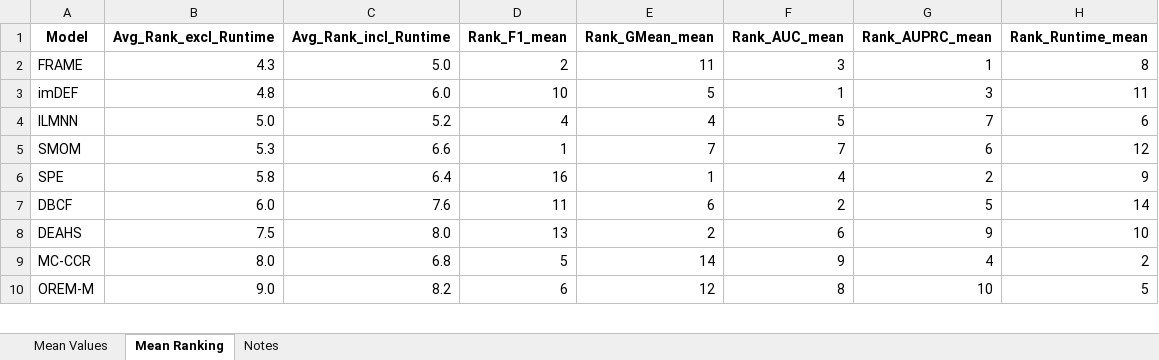
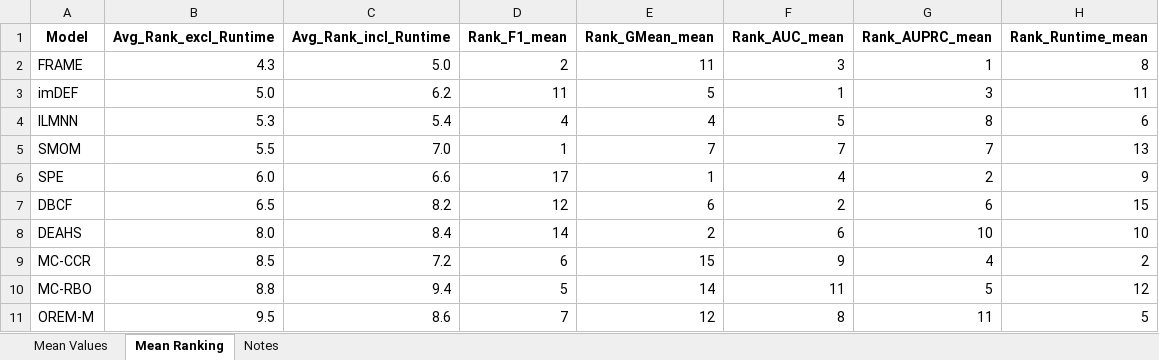
Before and after one commit to ChuantaoLi/imb_project, an Excel workbook: Result/Bearing_Result_30/Ranking_Bearing_30.xlsx, sheet Mean Ranking, drawn as a sheet; only a part is shown; values as stored, in another font and other column widths than the file's, no borders; addresses are those after the commit; the diff covers the shown part only; the diff names each change by its address in the sheet, - before the commit and + after, or states it on an @@ line.

```diff
--- a/Result/Bearing_Result_30/Ranking_Bearing_30.xlsx (sheet Mean Ranking)
+++ b/Result/Bearing_Result_30/Ranking_Bearing_30.xlsx (sheet Mean Ranking)
-B3 (Avg_Rank_excl_Runtime): 4.8
+B3 (Avg_Rank_excl_Runtime): 5.0
-C3 (Avg_Rank_incl_Runtime): 6.0
+C3 (Avg_Rank_incl_Runtime): 6.2
-D3 (Rank_F1_mean): 10
+D3 (Rank_F1_mean): 11
-B4 (Avg_Rank_excl_Runtime): 5.0
+B4 (Avg_Rank_excl_Runtime): 5.3
-C4 (Avg_Rank_incl_Runtime): 5.2
+C4 (Avg_Rank_incl_Runtime): 5.4
-G4 (Rank_AUPRC_mean): 7
+G4 (Rank_AUPRC_mean): 8
-B5 (Avg_Rank_excl_Runtime): 5.3
+B5 (Avg_Rank_excl_Runtime): 5.5
-C5 (Avg_Rank_incl_Runtime): 6.6
+C5 (Avg_Rank_incl_Runtime): 7.0
-G5 (Rank_AUPRC_mean): 6
+G5 (Rank_AUPRC_mean): 7
-H5 (Rank_Runtime_mean): 12
+H5 (Rank_Runtime_mean): 13
-B6 (Avg_Rank_excl_Runtime): 5.8
+B6 (Avg_Rank_excl_Runtime): 6.0
-C6 (Avg_Rank_incl_Runtime): 6.4
+C6 (Avg_Rank_incl_Runtime): 6.6
-D6 (Rank_F1_mean): 16
+D6 (Rank_F1_mean): 17
-B7 (Avg_Rank_excl_Runtime): 6.0
+B7 (Avg_Rank_excl_Runtime): 6.5
-C7 (Avg_Rank_incl_Runtime): 7.6
+C7 (Avg_Rank_incl_Runtime): 8.2
-D7 (Rank_F1_mean): 11
+D7 (Rank_F1_mean): 12
-G7 (Rank_AUPRC_mean): 5
+G7 (Rank_AUPRC_mean): 6
-H7 (Rank_Runtime_mean): 14
+H7 (Rank_Runtime_mean): 15
-B8 (Avg_Rank_excl_Runtime): 7.5
+B8 (Avg_Rank_excl_Runtime): 8.0
-C8 (Avg_Rank_incl_Runtime): 8.0
+C8 (Avg_Rank_incl_Runtime): 8.4
-D8 (Rank_F1_mean): 13
+D8 (Rank_F1_mean): 14
-G8 (Rank_AUPRC_mean): 9
+G8 (Rank_AUPRC_mean): 10
-B9 (Avg_Rank_excl_Runtime): 8.0
+B9 (Avg_Rank_excl_Runtime): 8.5
-C9 (Avg_Rank_incl_Runtime): 6.8
+C9 (Avg_Rank_incl_Runtime): 7.2
-D9 (Rank_F1_mean): 5
+D9 (Rank_F1_mean): 6
-E9 (Rank_GMean_mean): 14
+E9 (Rank_GMean_mean): 15
+row 10: MC-RBO | 8.8 | 9.4 | 5 | 14 | 11 | 5 | 12
-B11 (Avg_Rank_excl_Runtime): 9.0
+B11 (Avg_Rank_excl_Runtime): 9.5
-C11 (Avg_Rank_incl_Runtime): 8.2
+C11 (Avg_Rank_incl_Runtime): 8.6
-D11 (Rank_F1_mean): 6
+D11 (Rank_F1_mean): 7
-G11 (Rank_AUPRC_mean): 10
+G11 (Rank_AUPRC_mean): 11
```
Also changed, not shown: 1 removed row and 38 edited cells elsewhere in this sheet, sheet Mean Values, sheet Notes, Result/Bearing_Result_30/Result_Bearing_30.xlsx, Result/KEEL_Result/Ranking_KEEL.xlsx, 17 other files.
